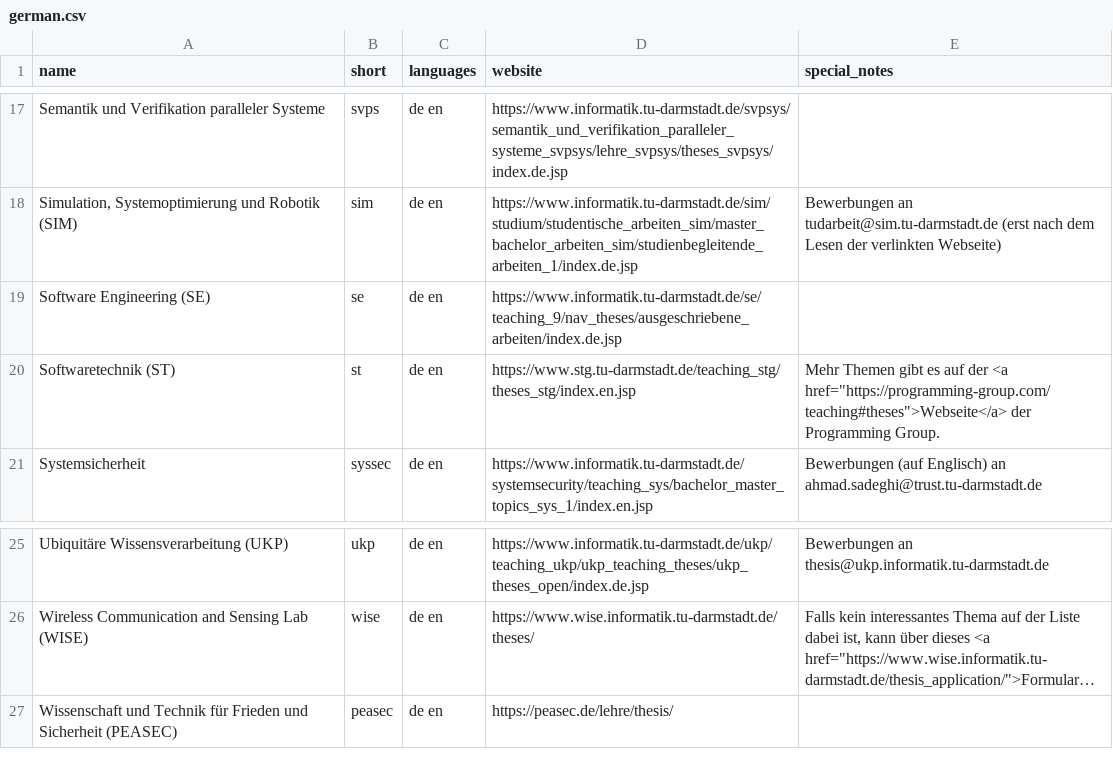
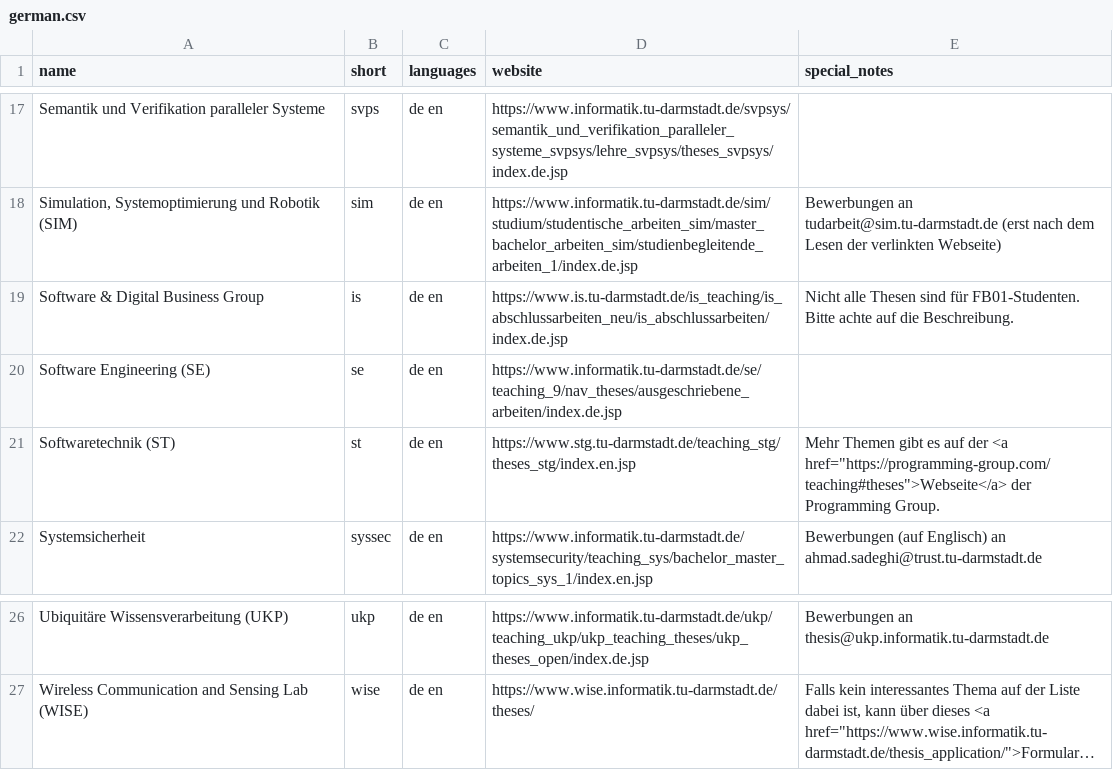
Before and after one commit to d120/theses_overview, a CSV file: german.csv, drawn as a sheet; only a part is shown, gaps mark what is left out; long unchanged cells end in …; removed rows and columns are numbered as before the commit, all else as after; the diff names each change by its address in the sheet, - before the commit and + after, or states it on an @@ line.

Commit message:
Software & Digital Business Group hinzugefügt

```diff
--- a/german.csv
+++ b/german.csv
+row 19: Software & Digital Business Group | is | de en | https://www.is.tu-darmstadt.de/is_teaching/is_abschlussarbeiten_neu/is_abschlussarbeiten/index.de.jsp | Nicht alle Thesen sind für FB01-Studenten. Bitte achte auf die Beschreibung.
-row 27: Wissenschaft und Technik für Frieden und Sicherheit (PEASEC) | peasec | de en | https://peasec.de/lehre/thesis/
```
Also changed, not shown: english.csv.
